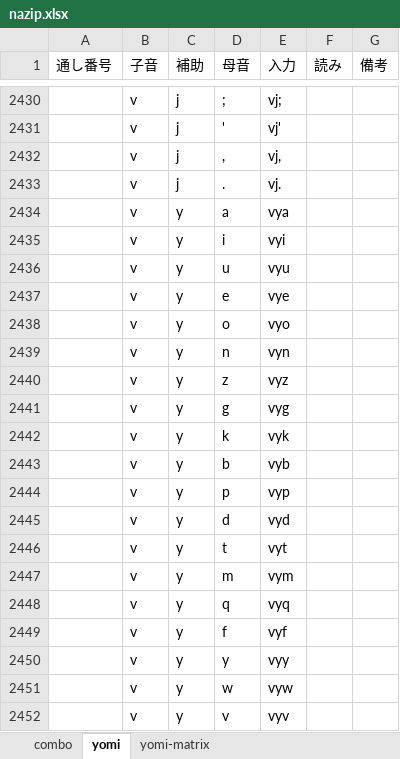
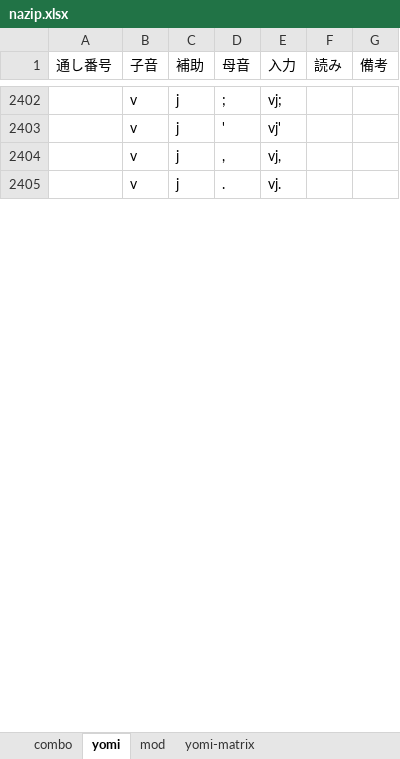
Before and after one commit to rytzk/SharePool, an Excel workbook: nazip.xlsx, sheet yomi, drawn as a sheet; only a part is shown, gaps mark what is left out; values as stored, in another font and other column widths than the file's, no borders; removed rows and columns are numbered as before the commit, all else as after; the diff covers the shown part only; the diff names each change by its address in the sheet, - before the commit and + after, or states it on an @@ line.

```diff
--- a/nazip.xlsx (sheet yomi)
+++ b/nazip.xlsx (sheet yomi)
+sheet tab: mod
-row 2434:  | v | y | a | vya
-row 2435:  | v | y | i | vyi
-row 2436:  | v | y | u | vyu
-row 2437:  | v | y | e | vye
-row 2438:  | v | y | o | vyo
-row 2439:  | v | y | n | vyn
-row 2440:  | v | y | z | vyz
-row 2441:  | v | y | g | vyg
-row 2442:  | v | y | k | vyk
-row 2443:  | v | y | b | vyb
-row 2444:  | v | y | p | vyp
-row 2445:  | v | y | d | vyd
-row 2446:  | v | y | t | vyt
-row 2447:  | v | y | m | vym
-row 2448:  | v | y | q | vyq
-row 2449:  | v | y | f | vyf
-row 2450:  | v | y | y | vyy
-row 2451:  | v | y | w | vyw
-row 2452:  | v | y | v | vyv
```
Also changed, not shown: 3 added rows, 72 removed rows, 155 moved rows and 19 edited cells elsewhere in this sheet, sheet yomi-matrix, sheet combo, formulas that keep their value, 1 other file.
